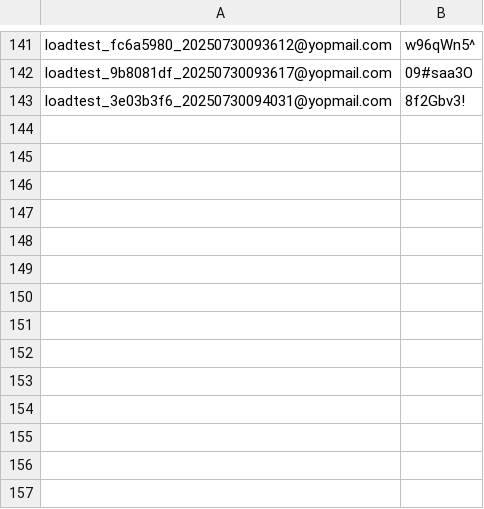
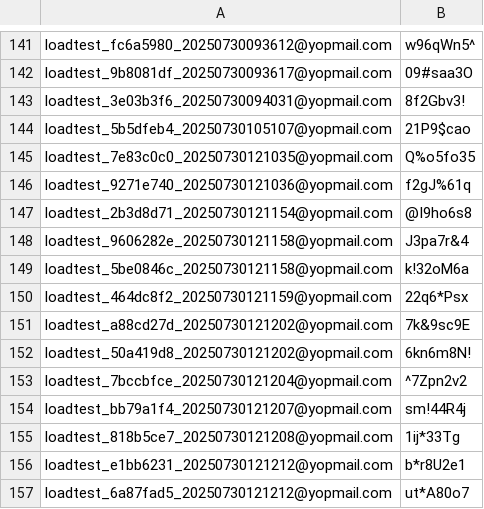
Before and after one commit to mukuljaiswa/Vuelo, a CSV file: users/users.csv, drawn as a sheet; only a part is shown, gaps mark what is left out; the diff names each change by its address in the sheet, - before the commit and + after, or states it on an @@ line.

```diff
--- a/users/users.csv
+++ b/users/users.csv
+row 144: loadtest_5b5dfeb4_20250730105107@yopmail.com | 21P9$cao
+row 145: loadtest_7e83c0c0_20250730121035@yopmail.com | Q%o5fo35
+row 146: loadtest_9271e740_20250730121036@yopmail.com | f2gJ%61q
+row 147: loadtest_2b3d8d71_20250730121154@yopmail.com | @I9ho6s8
+row 148: loadtest_9606282e_20250730121158@yopmail.com | J3pa7r&4
+row 149: loadtest_5be0846c_20250730121158@yopmail.com | k!32oM6a
+row 150: loadtest_464dc8f2_20250730121159@yopmail.com | 22q6*Psx
+row 151: loadtest_a88cd27d_20250730121202@yopmail.com | 7k&9sc9E
+row 152: loadtest_50a419d8_20250730121202@yopmail.com | 6kn6m8N!
+row 153: loadtest_7bccbfce_20250730121204@yopmail.com | ^7Zpn2v2
+row 154: loadtest_bb79a1f4_20250730121207@yopmail.com | sm!44R4j
+row 155: loadtest_818b5ce7_20250730121208@yopmail.com | 1ij*33Tg
+row 156: loadtest_e1bb6231_20250730121212@yopmail.com | b*r8U2e1
+row 157: loadtest_6a87fad5_20250730121212@yopmail.com | ut*A80o7
```
Also changed, not shown: users/login_credentials.csv, 3 other files.
